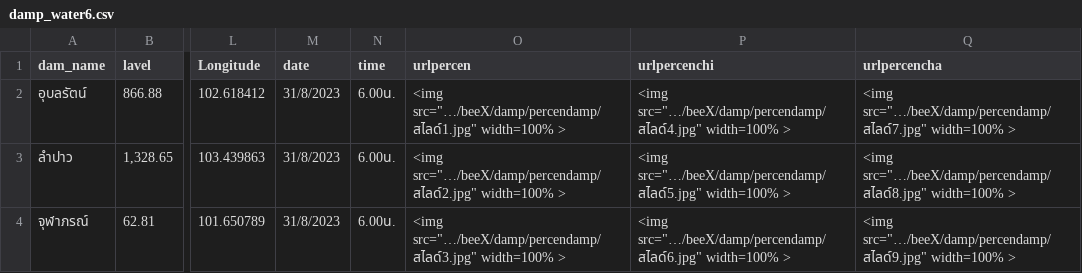
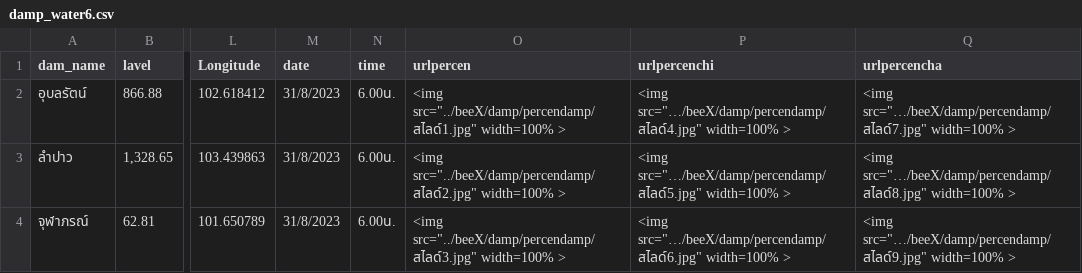
Before and after one commit to rattapong4500830013/map_stacionwater, a CSV file: damp_water6.csv, drawn as a sheet; only a part is shown, gaps mark what is left out; the diff names each change by its address in the sheet, - before the commit and + after, or states it on an @@ line.

Commit message:
Add files via upload

```diff
--- a/damp_water6.csv
+++ b/damp_water6.csv
-O2 (urlpercen): <img src="…/beeX/damp/percendamp/สไลด์1.jpg" width=100% >
+O2 (urlpercen): <img src="../beeX/damp/percendamp/สไลด์1.jpg" width=100% >
-O3 (urlpercen): <img src="…/beeX/damp/percendamp/สไลด์2.jpg" width=100% >
+O3 (urlpercen): <img src="../beeX/damp/percendamp/สไลด์2.jpg" width=100% >
-O4 (urlpercen): <img src="…/beeX/damp/percendamp/สไลด์3.jpg" width=100% >
+O4 (urlpercen): <img src="../beeX/damp/percendamp/สไลด์3.jpg" width=100% >
```
